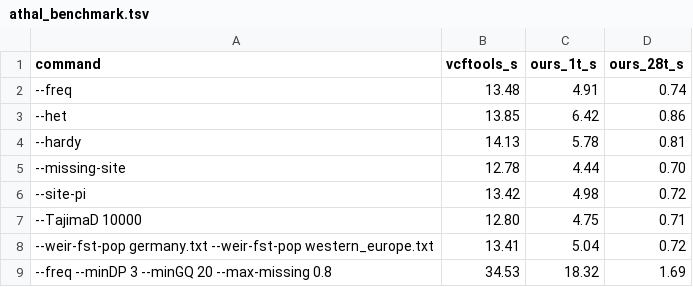
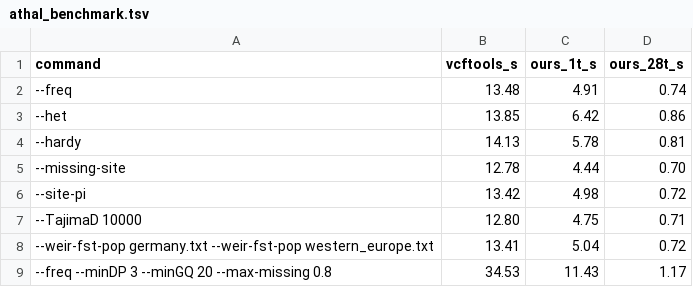
Before and after one commit to realwalju/vcftools-rs, a TSV file: results/athal_benchmark.tsv, drawn as a sheet.

```diff
--- a/results/athal_benchmark.tsv
+++ b/results/athal_benchmark.tsv
@@ -8,2 +8,2 @@ command	vcftools_s	ours_1t_s	ours_28t_s
 --weir-fst-pop germany.txt --weir-fst-pop western_europe.txt	13.41	5.04	0.72
---freq --minDP 3 --minGQ 20 --max-missing 0.8	34.53	18.32	1.69
+--freq --minDP 3 --minGQ 20 --max-missing 0.8	34.53	11.43	1.17
```
Also changed, not shown: 4 other files.
